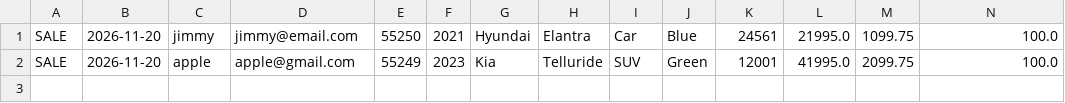
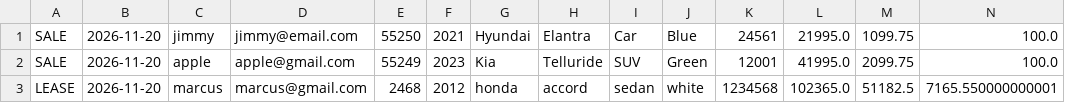
Before and after one commit to ChasityHoffman/Bootcamp_Hoffman, a CSV file: Workshop 4/Car_Dealership/src/main/resources/contracts.csv, drawn as a sheet; only a part is shown; rows hold the shown columns only; the diff names each change by its address in the sheet, - before the commit and + after, or states it on an @@ line.

Commit message:
Workshop 5 complete hopefully

```diff
--- a/Workshop 4/Car_Dealership/src/main/resources/contracts.csv
+++ b/Workshop 4/Car_Dealership/src/main/resources/contracts.csv
+row 3: LEASE | 2026-11-20 | marcus | marcus@gmail.com | 2468 | 2012 | honda | accord | sedan | white | 1234568 | 102365.0 | 51182.5 | 7165.550000000001
```
Also changed, not shown: Workshop 4/Car_Dealership/src/main/resources/inventory.csv, 1 other file.
